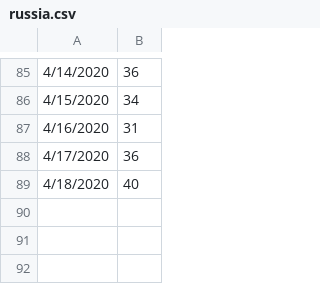
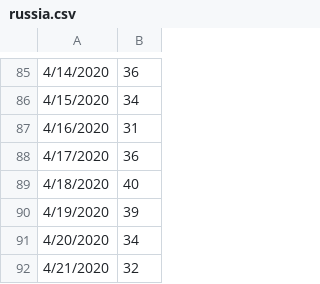
Before and after one commit to fuguigui/SDS, a CSV file: Data/Google/russia.csv, drawn as a sheet; only a part is shown, gaps mark what is left out; the diff names each change by its address in the sheet, - before the commit and + after, or states it on an @@ line.

```diff
--- a/Data/Google/russia.csv
+++ b/Data/Google/russia.csv
+row 90: 4/19/2020 | 39
+row 91: 4/20/2020 | 34
+row 92: 4/21/2020 | 32
```
Also changed, not shown: Data/Google/germany.csv, Data/Google/india.csv, 3 other files.
